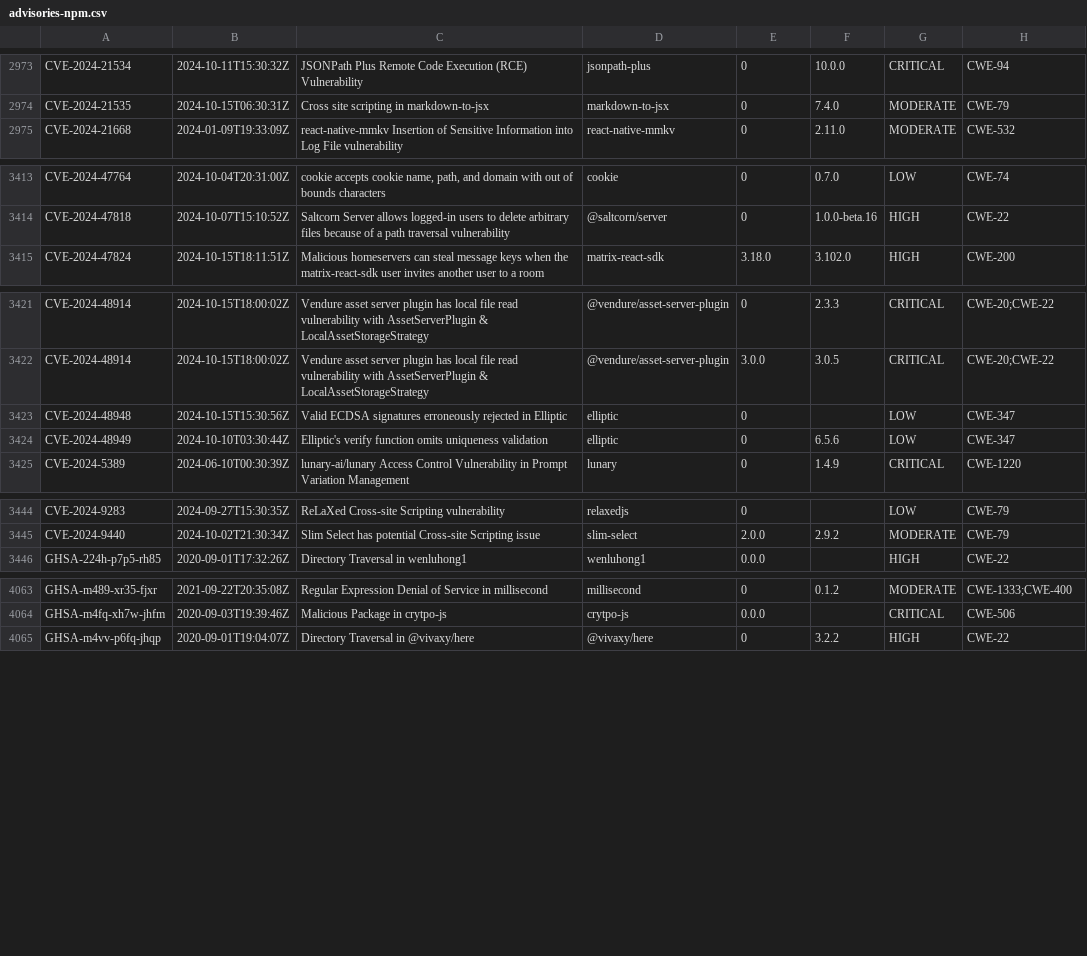
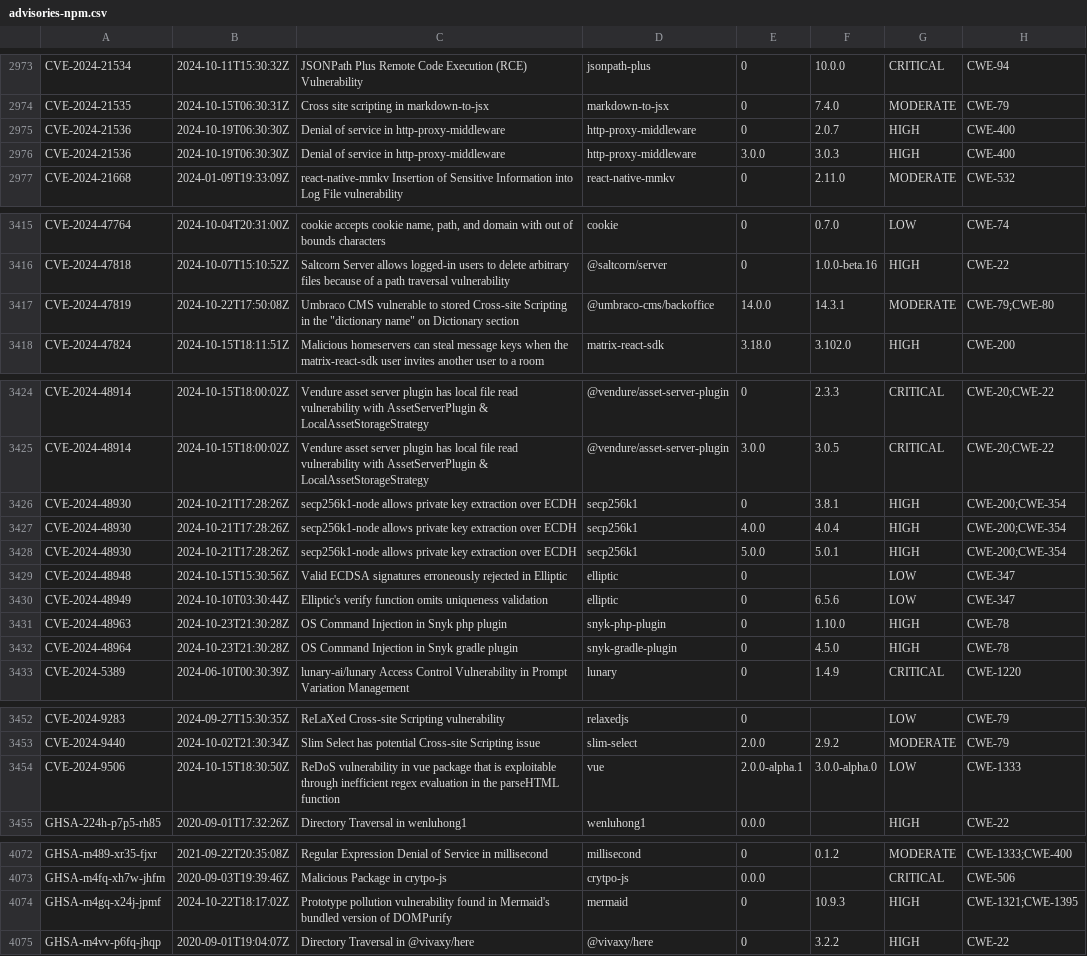
Before and after one commit to openrewrite/rewrite-nodejs, a CSV file: src/main/resources/advisories-npm.csv, drawn as a sheet; only a part is shown, gaps mark what is left out; the diff names each change by its address in the sheet, - before the commit and + after, or states it on an @@ line.

```diff
--- a/src/main/resources/advisories-npm.csv
+++ b/src/main/resources/advisories-npm.csv
+row 2975: CVE-2024-21536 | 2024-10-19T06:30:30Z | Denial of service in http-proxy-middleware | http-proxy-middleware | 0 | 2.0.7 | HIGH | CWE-400
+row 2976: CVE-2024-21536 | 2024-10-19T06:30:30Z | Denial of service in http-proxy-middleware | http-proxy-middleware | 3.0.0 | 3.0.3 | HIGH | CWE-400
+row 3417: CVE-2024-47819 | 2024-10-22T17:50:08Z | Umbraco CMS vulnerable to stored Cross-site Scripting in the "dictionary name" on Dictionary section | @umbraco-cms/backoffice | 14.0.0 | 14.3.1 | MODERATE | CWE-79;CWE-80
+row 3426: CVE-2024-48930 | 2024-10-21T17:28:26Z | secp256k1-node allows private key extraction over ECDH | secp256k1 | 0 | 3.8.1 | HIGH | CWE-200;CWE-354
+row 3427: CVE-2024-48930 | 2024-10-21T17:28:26Z | secp256k1-node allows private key extraction over ECDH | secp256k1 | 4.0.0 | 4.0.4 | HIGH | CWE-200;CWE-354
+row 3428: CVE-2024-48930 | 2024-10-21T17:28:26Z | secp256k1-node allows private key extraction over ECDH | secp256k1 | 5.0.0 | 5.0.1 | HIGH | CWE-200;CWE-354
+row 3431: CVE-2024-48963 | 2024-10-23T21:30:28Z | OS Command Injection in Snyk php plugin | snyk-php-plugin | 0 | 1.10.0 | HIGH | CWE-78
+row 3432: CVE-2024-48964 | 2024-10-23T21:30:28Z | OS Command Injection in Snyk gradle plugin | snyk-gradle-plugin | 0 | 4.5.0 | HIGH | CWE-78
+row 3454: CVE-2024-9506 | 2024-10-15T18:30:50Z | ReDoS vulnerability in vue package that is exploitable through inefficient regex evaluation in the parseHTML function | vue | 2.0.0-alpha.1 | 3.0.0-alpha.0 | LOW | CWE-1333
+row 4074: GHSA-m4gq-x24j-jpmf | 2024-10-22T18:17:02Z | Prototype pollution vulnerability found in Mermaid's bundled version of DOMPurify | mermaid | 0 | 10.9.3 | HIGH | CWE-1321;CWE-1395
```
